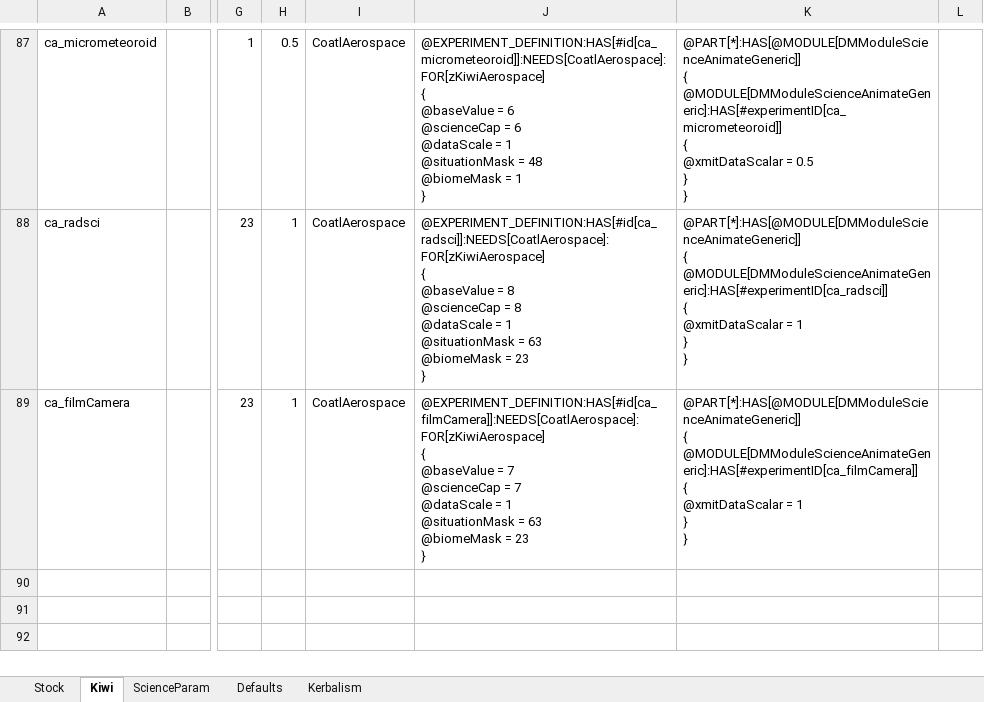
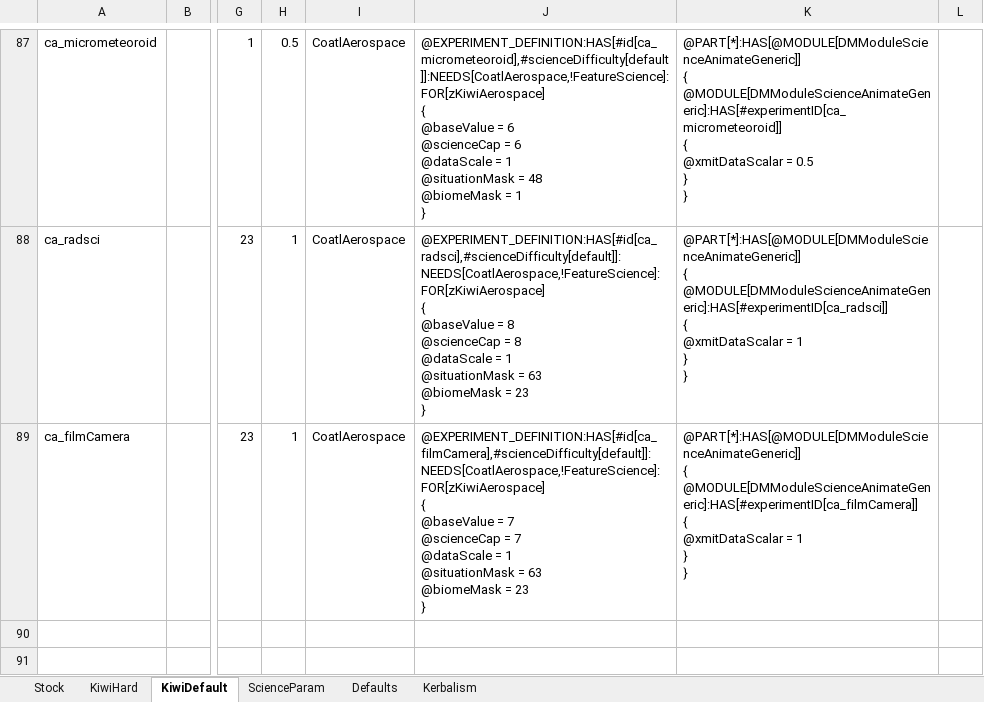
Before and after one commit to hemeac/kiwiTechTree, an Excel workbook: Source/Science.xlsx, sheet KiwiDefault, drawn as a sheet; only a part is shown, gaps mark what is left out; the shorter side is filled out with more unchanged rows; values as stored, in another font and other column widths than the file's, no borders; ↵ is a line break in a cell; the diff covers the shown part only; the diff names each change by its address in the sheet, - before the commit and + after, or states it on an @@ line.

Commit message:
Moar Science Requirements!

```diff
--- a/Source/Science.xlsx (sheet KiwiDefault)
+++ b/Source/Science.xlsx (sheet KiwiDefault)
-sheet tab: Kiwi
+sheet tab: KiwiDefault
+sheet tab: KiwiHard
-J87: @EXPERIMENT_DEFINITION:HAS[#id[ca_micrometeoroid]]:NEEDS[CoatlAerospace]:FOR[zKiwiAerospace] ↵ { ↵ @baseValue…
+J87: @EXPERIMENT_DEFINITION:HAS[#id[ca_micrometeoroid],#scienceDifficulty[default]]:NEEDS[CoatlAerospace,!FeatureScience]:FOR[zKiwiAerospace] ↵ { ↵ @baseValue…
-J88: @EXPERIMENT_DEFINITION:HAS[#id[ca_radsci]]:NEEDS[CoatlAerospace]:FOR[zKiwiAerospace] ↵ { ↵ @baseValue…
+J88: @EXPERIMENT_DEFINITION:HAS[#id[ca_radsci],#scienceDifficulty[default]]:NEEDS[CoatlAerospace,!FeatureScience]:FOR[zKiwiAerospace] ↵ { ↵ @baseValue…
-J89: @EXPERIMENT_DEFINITION:HAS[#id[ca_filmCamera]]:NEEDS[CoatlAerospace]:FOR[zKiwiAerospace] ↵ { ↵ @baseValue…
+J89: @EXPERIMENT_DEFINITION:HAS[#id[ca_filmCamera],#scienceDifficulty[default]]:NEEDS[CoatlAerospace,!FeatureScience]:FOR[zKiwiAerospace] ↵ { ↵ @baseValue…
```
Also changed, not shown: 83 edited cells elsewhere in this sheet, 8 other files.
